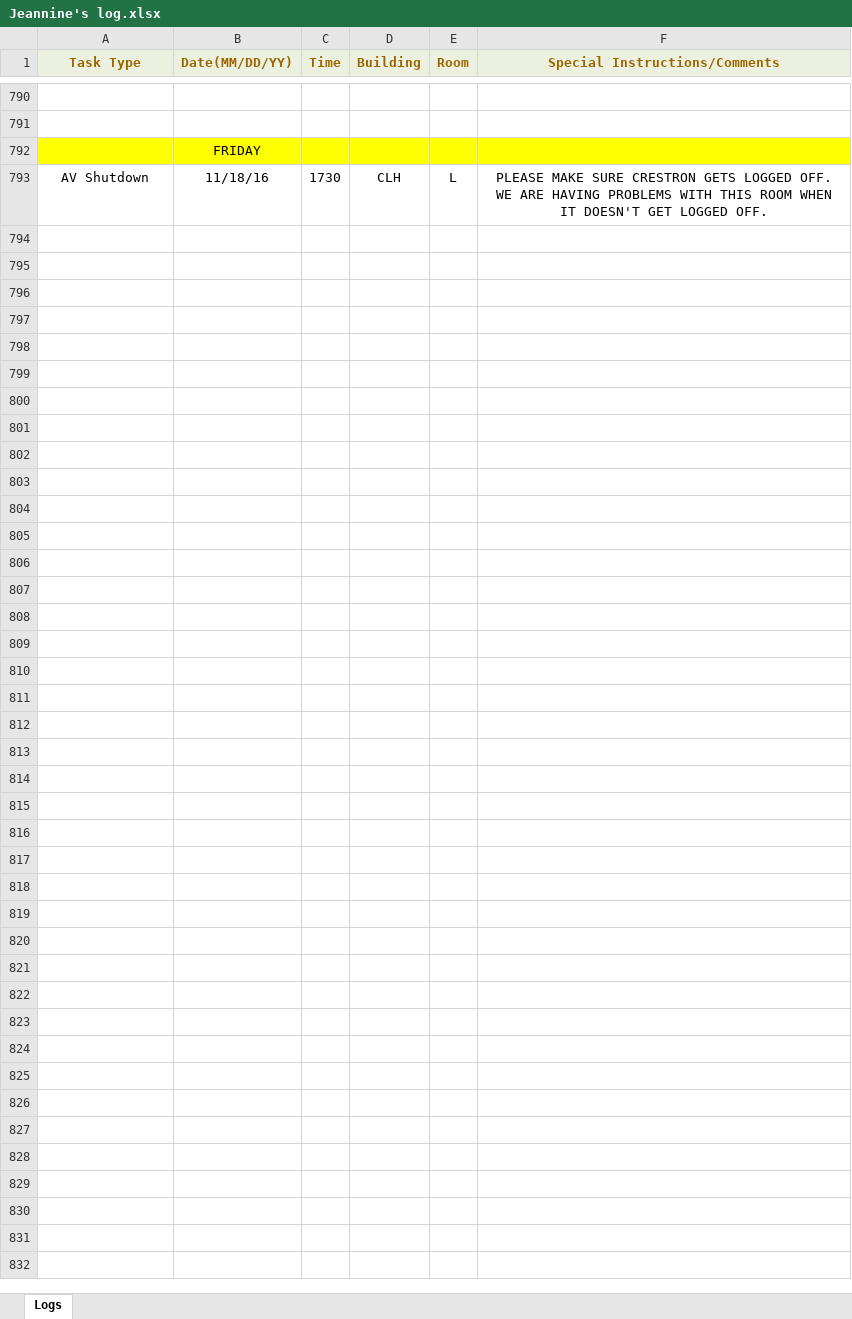
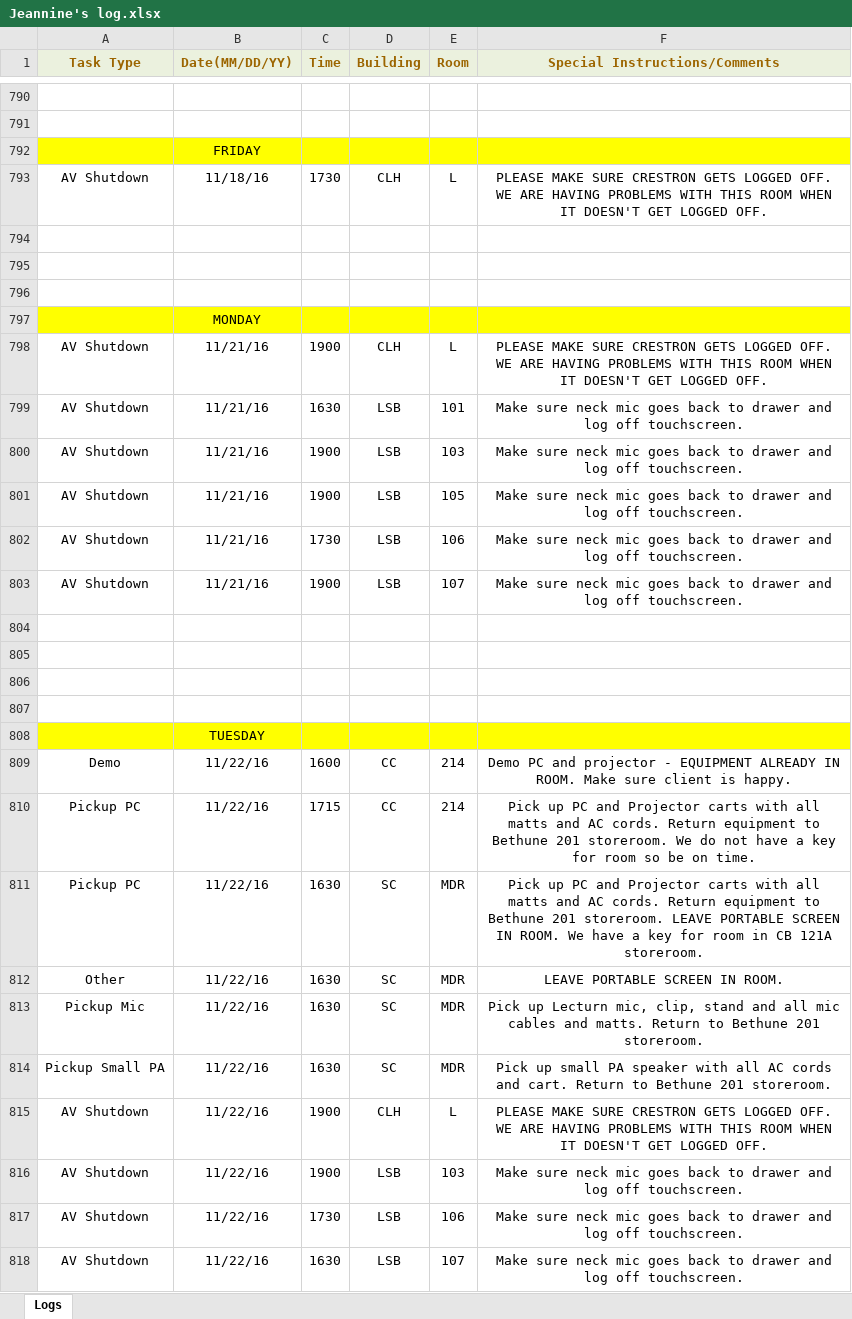
Before and after one commit to jhanperera/ClassOpsLogCreator, an Excel workbook: CLASSOPS/Jeannine/Jeannine's log.xlsx, sheet Logs, drawn as a sheet; only a part is shown, gaps mark what is left out; values as stored, in another font and other column widths than the file's, no borders; the diff names each change by its address in the sheet, - before the commit and + after, or states it on an @@ line.

```diff
--- a/CLASSOPS/Jeannine/Jeannine's log.xlsx (sheet Logs)
+++ b/CLASSOPS/Jeannine/Jeannine's log.xlsx (sheet Logs)
+row 794: (empty)
+row 795: (empty)
+row 796: (empty)
+row 797:  | MONDAY
+row 798: AV Shutdown | 11/21/16 | 1900 | CLH | L | PLEASE MAKE SURE CRESTRON GETS LOGGED OFF. WE ARE HAVING PROBLEMS WITH THIS ROOM WHEN IT DOESN'T GET LOGGED OFF.
+row 799: AV Shutdown | 11/21/16 | 1630 | LSB | 101 | Make sure neck mic goes back to drawer and log off touchscreen.
+row 800: AV Shutdown | 11/21/16 | 1900 | LSB | 103 | Make sure neck mic goes back to drawer and log off touchscreen.
+row 801: AV Shutdown | 11/21/16 | 1900 | LSB | 105 | Make sure neck mic goes back to drawer and log off touchscreen.
+row 802: AV Shutdown | 11/21/16 | 1730 | LSB | 106 | Make sure neck mic goes back to drawer and log off touchscreen.
+row 803: AV Shutdown | 11/21/16 | 1900 | LSB | 107 | Make sure neck mic goes back to drawer and log off touchscreen.
+row 804: (empty)
+row 805: (empty)
+row 806: (empty)
+row 807: (empty)
+row 808:  | TUESDAY
+row 809: Demo | 11/22/16 | 1600 | CC | 214 | Demo PC and projector - EQUIPMENT ALREADY IN ROOM. Make sure client is happy.
+row 810: Pickup PC | 11/22/16 | 1715 | CC | 214 | Pick up PC and Projector carts with all matts and AC cords. Return equipment to Bethune 201 storeroom. We do not have a key for room so be on time.
+row 811: Pickup PC | 11/22/16 | 1630 | SC | MDR | Pick up PC and Projector carts with all matts and AC cords. Return equipment to Bethune 201 storeroom. LEAVE PORTABLE SCREEN IN ROOM. We have a key for room in CB 121A storeroom.
+row 812: Other | 11/22/16 | 1630 | SC | MDR | LEAVE PORTABLE SCREEN IN ROOM.
+row 813: Pickup Mic | 11/22/16 | 1630 | SC | MDR | Pick up Lecturn mic, clip, stand and all mic cables and matts. Return to Bethune 201 storeroom.
+row 814: Pickup Small PA | 11/22/16 | 1630 | SC | MDR | Pick up small PA speaker with all AC cords and cart. Return to Bethune 201 storeroom.
+row 815: AV Shutdown | 11/22/16 | 1900 | CLH | L | PLEASE MAKE SURE CRESTRON GETS LOGGED OFF. WE ARE HAVING PROBLEMS WITH THIS ROOM WHEN IT DOESN'T GET LOGGED OFF.
+row 816: AV Shutdown | 11/22/16 | 1900 | LSB | 103 | Make sure neck mic goes back to drawer and log off touchscreen.
+row 817: AV Shutdown | 11/22/16 | 1730 | LSB | 106 | Make sure neck mic goes back to drawer and log off touchscreen.
+row 818: AV Shutdown | 11/22/16 | 1630 | LSB | 107 | Make sure neck mic goes back to drawer and log off touchscreen.
```
Also changed, not shown: CLASSOPS/Derek/Derek's Log.xlsx, CLASSOPS/Raul/Raul's Log.xlsx, 9 other files.
